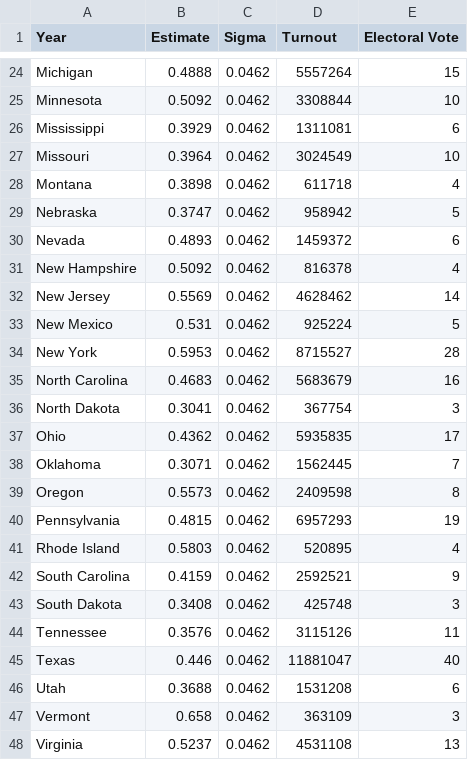
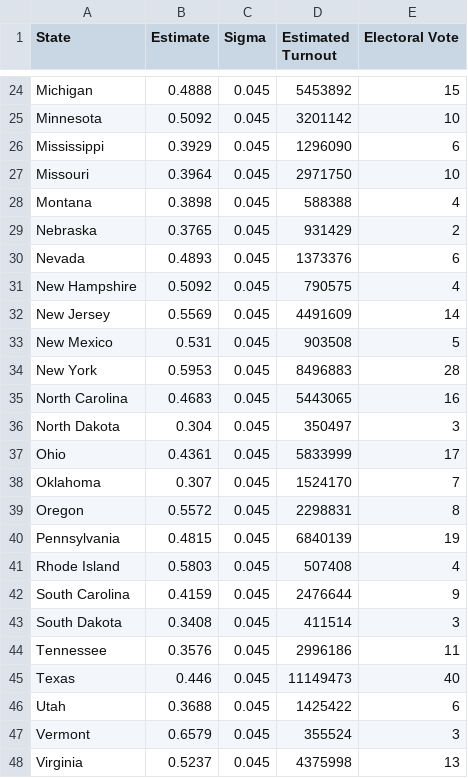
Before and after one commit to jkappelmeier/Presidential-Model, a CSV file: Data/StateFundamentals.csv, drawn as a sheet; only a part is shown, gaps mark what is left out; the diff covers the shown part only; the diff names each change by its address in the sheet, - before the commit and + after, or states it on an @@ line.

```diff
--- a/Data/StateFundamentals.csv
+++ b/Data/StateFundamentals.csv
-A1: Year
+A1: State
-D1: Turnout
+D1: Estimated Turnout
-C24:C48 (Sigma): 0.0462
+C24:C48 (Sigma): 0.045
-D24 (Estimated Turnout): 5557264
+D24 (Estimated Turnout): 5453892
-D25 (Estimated Turnout): 3308844
+D25 (Estimated Turnout): 3201142
-D26 (Estimated Turnout): 1311081
+D26 (Estimated Turnout): 1296090
-D27 (Estimated Turnout): 3024549
+D27 (Estimated Turnout): 2971750
-D28 (Estimated Turnout): 611718
+D28 (Estimated Turnout): 588388
-B29 (Estimate): 0.3747
+B29 (Estimate): 0.3765
-D29 (Estimated Turnout): 958942
+D29 (Estimated Turnout): 931429
-E29 (Electoral Vote): 5
+E29 (Electoral Vote): 2
-D30 (Estimated Turnout): 1459372
+D30 (Estimated Turnout): 1373376
-D31 (Estimated Turnout): 816378
+D31 (Estimated Turnout): 790575
-D32 (Estimated Turnout): 4628462
+D32 (Estimated Turnout): 4491609
-D33 (Estimated Turnout): 925224
+D33 (Estimated Turnout): 903508
-D34 (Estimated Turnout): 8715527
+D34 (Estimated Turnout): 8496883
-D35 (Estimated Turnout): 5683679
+D35 (Estimated Turnout): 5443065
-B36 (Estimate): 0.3041
+B36 (Estimate): 0.304
-D36 (Estimated Turnout): 367754
+D36 (Estimated Turnout): 350497
-B37 (Estimate): 0.4362
+B37 (Estimate): 0.4361
-D37 (Estimated Turnout): 5935835
+D37 (Estimated Turnout): 5833999
-B38 (Estimate): 0.3071
+B38 (Estimate): 0.307
-D38 (Estimated Turnout): 1562445
+D38 (Estimated Turnout): 1524170
-B39 (Estimate): 0.5573
+B39 (Estimate): 0.5572
-D39 (Estimated Turnout): 2409598
+D39 (Estimated Turnout): 2298831
-D40 (Estimated Turnout): 6957293
+D40 (Estimated Turnout): 6840139
-D41 (Estimated Turnout): 520895
+D41 (Estimated Turnout): 507408
-D42 (Estimated Turnout): 2592521
+D42 (Estimated Turnout): 2476644
-D43 (Estimated Turnout): 425748
+D43 (Estimated Turnout): 411514
-D44 (Estimated Turnout): 3115126
+D44 (Estimated Turnout): 2996186
-D45 (Estimated Turnout): 11881047
+D45 (Estimated Turnout): 11149473
-D46 (Estimated Turnout): 1531208
+D46 (Estimated Turnout): 1425422
-B47 (Estimate): 0.658
+B47 (Estimate): 0.6579
-D47 (Estimated Turnout): 363109
+D47 (Estimated Turnout): 355524
-D48 (Estimated Turnout): 4531108
+D48 (Estimated Turnout): 4375998
```
Also changed, not shown: 5 added rows and 61 edited cells elsewhere in this file, Data/Polls.csv, Data/StateCorrelation.csv, 14 other files.
